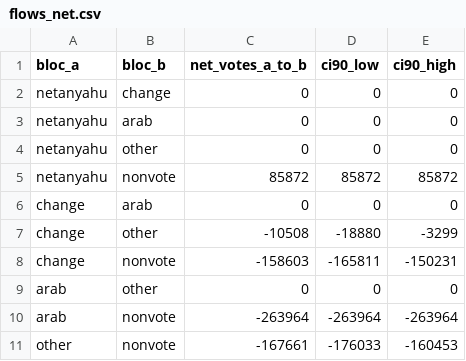
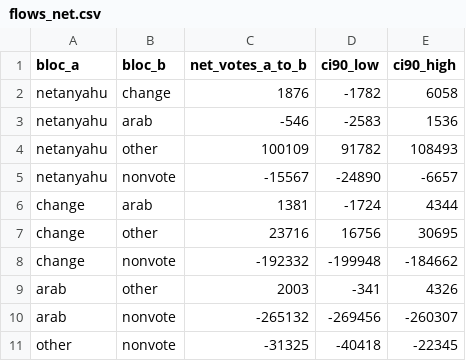
Before and after one commit to yyogo/israel-elections, a CSV file: data/derived/flows_net.csv, drawn as a sheet.

```diff
--- a/data/derived/flows_net.csv
+++ b/data/derived/flows_net.csv
@@ -1,11 +1,11 @@
 bloc_a,bloc_b,net_votes_a_to_b,ci90_low,ci90_high
-netanyahu,change,0,0,0
-netanyahu,arab,0,0,0
-netanyahu,other,0,0,0
-netanyahu,nonvote,85872,85872,85872
-change,arab,0,0,0
-change,other,-10508,-18880,-3299
-change,nonvote,-158603,-165811,-150231
-arab,other,0,0,0
-arab,nonvote,-263964,-263964,-263964
-other,nonvote,-167661,-176033,-160453
+netanyahu,change,1876,-1782,6058
+netanyahu,arab,-546,-2583,1536
+netanyahu,other,100109,91782,108493
+netanyahu,nonvote,-15567,-24890,-6657
+change,arab,1381,-1724,4344
+change,other,23716,16756,30695
+change,nonvote,-192332,-199948,-184662
+arab,other,2003,-341,4326
+arab,nonvote,-265132,-269456,-260307
+other,nonvote,-31325,-40418,-22345
```
Also changed, not shown: data/derived/flows.csv, 18 other files.
